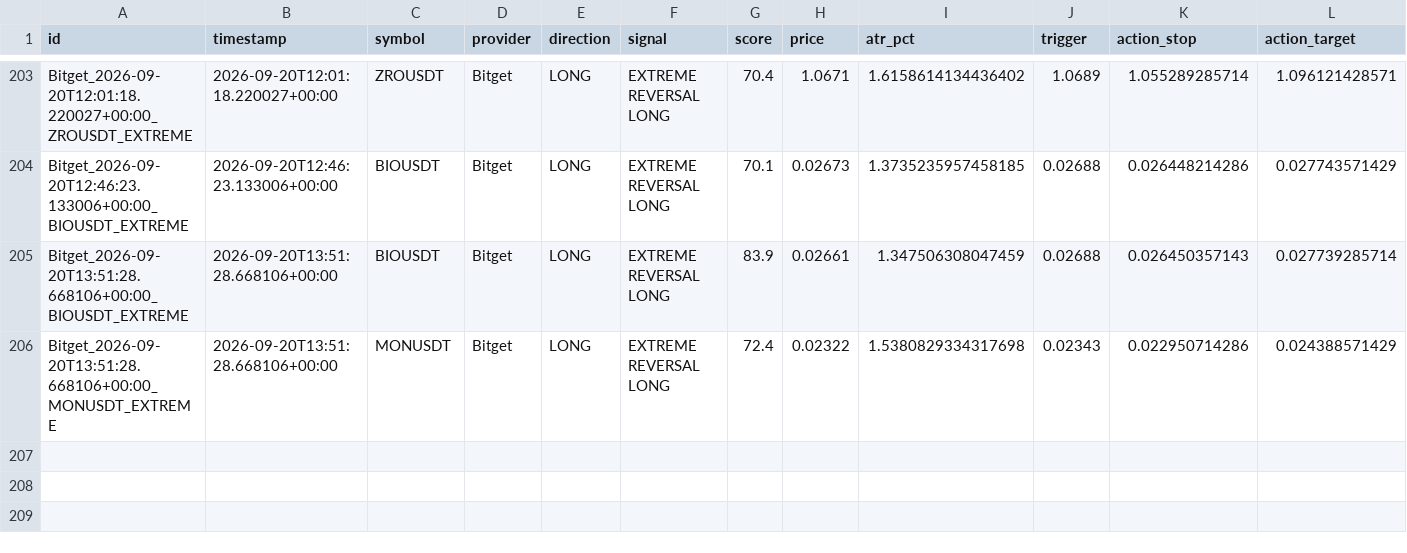
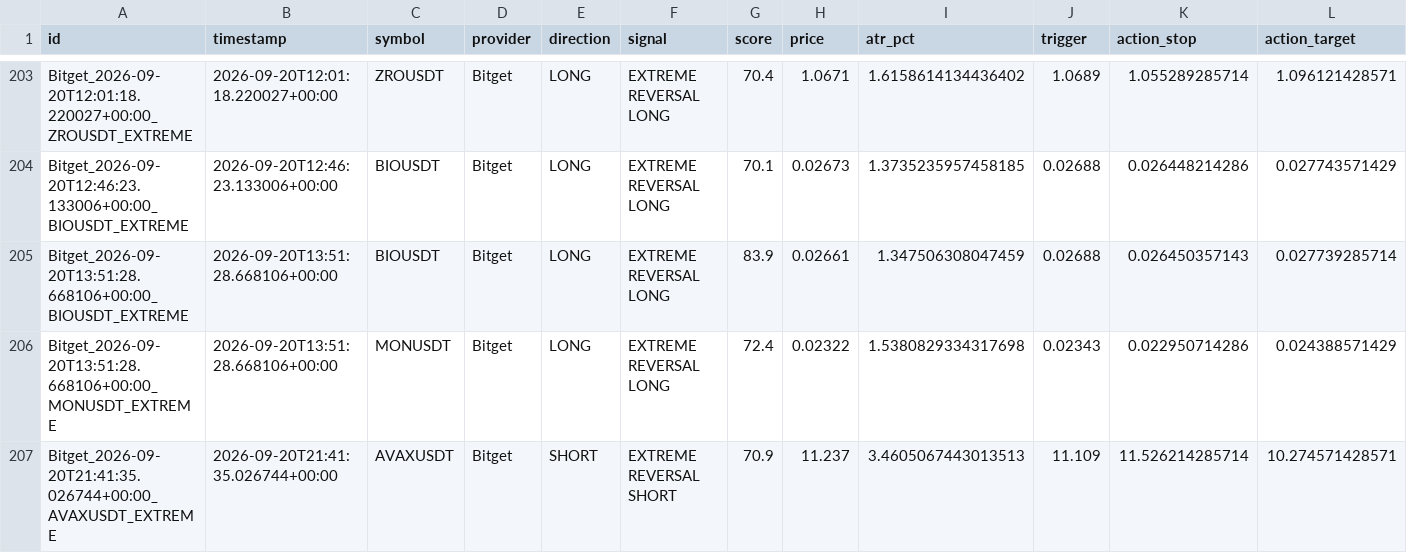
Before and after one commit to KikikJourney/Crypto-Scanner, a CSV file: data/extreme_reversal_forward_test.csv, drawn as a sheet; only a part is shown, gaps mark what is left out; rows hold the shown columns only; the diff names each change by its address in the sheet, - before the commit and + after, or states it on an @@ line.

```diff
--- a/data/extreme_reversal_forward_test.csv
+++ b/data/extreme_reversal_forward_test.csv
+row 207: Bitget_2026-09-20T21:41:35.026744+00:00_AVAXUSDT_EXTREME | 2026-09-20T21:41:35.026744+00:00 | AVAXUSDT | Bitget | SHORT | EXTREME REVERSAL SHORT | 70.9 | 11.237 | 3.4605067443013513 | 11.109 | 11.526214285714 | 10.274571428571
```
Also changed, not shown: data/actionable_signals.csv, data/scalping_action_history.csv, 7 other files.
